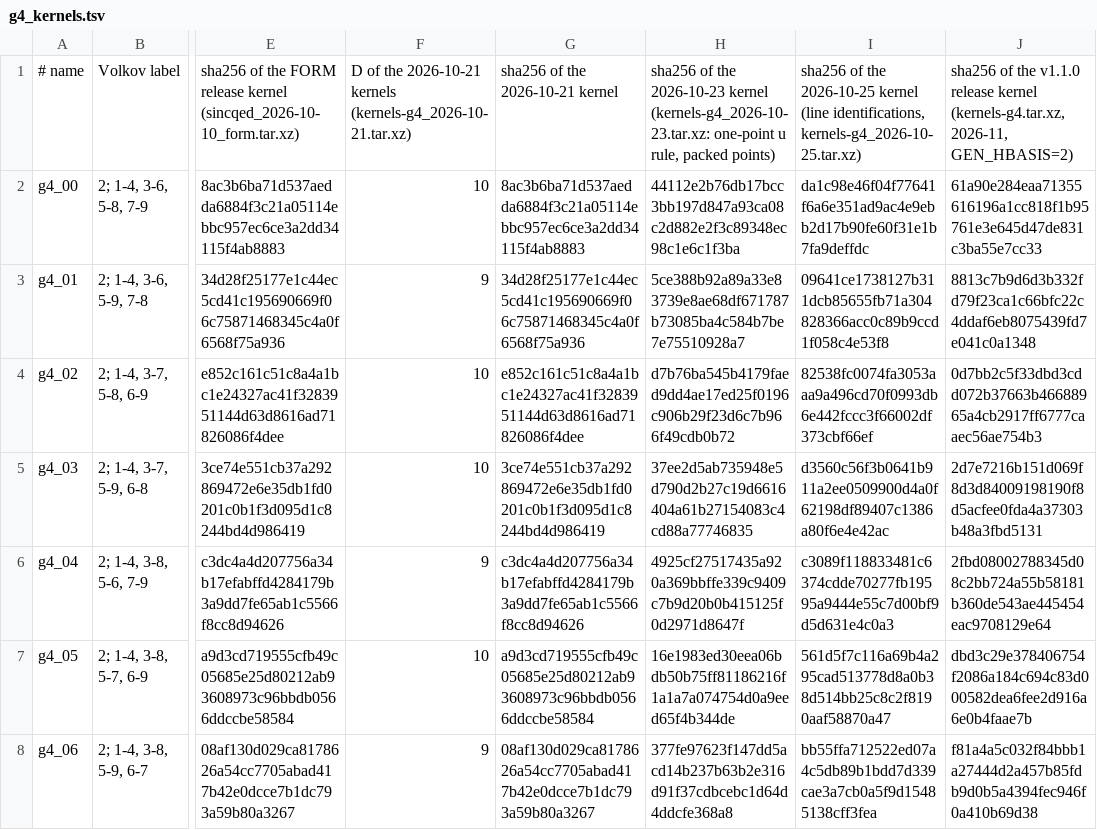
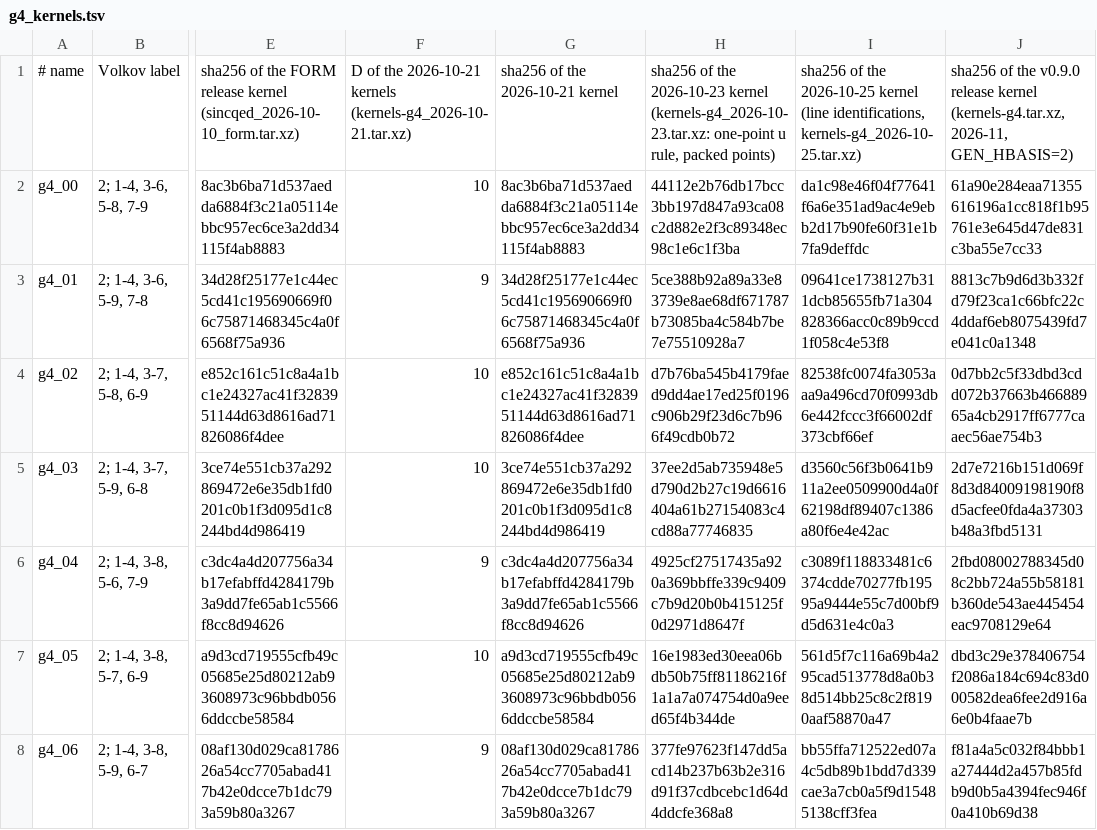
Before and after one commit to reasther/sincFeyn, a TSV file: scripts/g4_kernels.tsv, drawn as a sheet; only a part is shown, gaps mark what is left out; the diff names each change by its address in the sheet, - before the commit and + after, or states it on an @@ line.

```diff
--- a/scripts/g4_kernels.tsv
+++ b/scripts/g4_kernels.tsv
-J1: …of the v1.1.0 release kernel…
+J1: …of the v0.9.0 release kernel…
```
Also changed, not shown: 2 other files.
